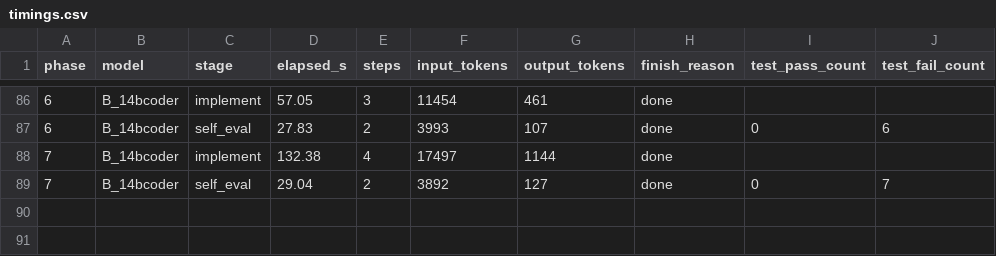
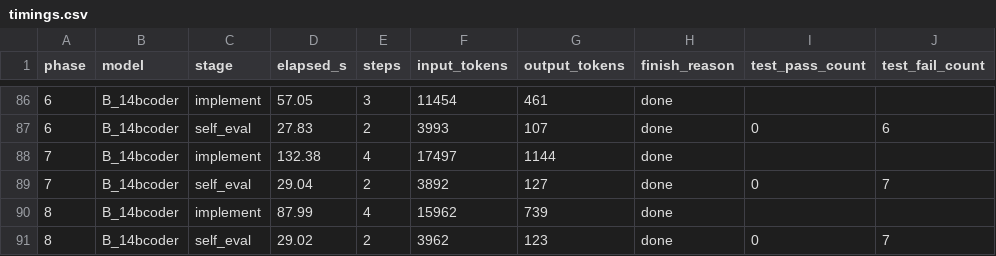
Before and after one commit to spinlockdevelopment/LLMGateway, a CSV file: benchmark/results/timings.csv, drawn as a sheet; only a part is shown, gaps mark what is left out.

Commit message:
benchmark B_14bcoder phase 08 — qwen2.5-coder-14b Q4_K_M @ 32K

```diff
--- a/benchmark/results/timings.csv
+++ b/benchmark/results/timings.csv
@@ -89 +89,3 @@ phase,model,stage,elapsed_s,steps,input_tokens,output_tokens,finish_reason,test_
 7,B_14bcoder,self_eval,29.04,2,3892,127,done,0,7
+8,B_14bcoder,implement,87.99,4,15962,739,done,,
+8,B_14bcoder,self_eval,29.02,2,3962,123,done,0,7
```
Also changed, not shown: 21 other files.
